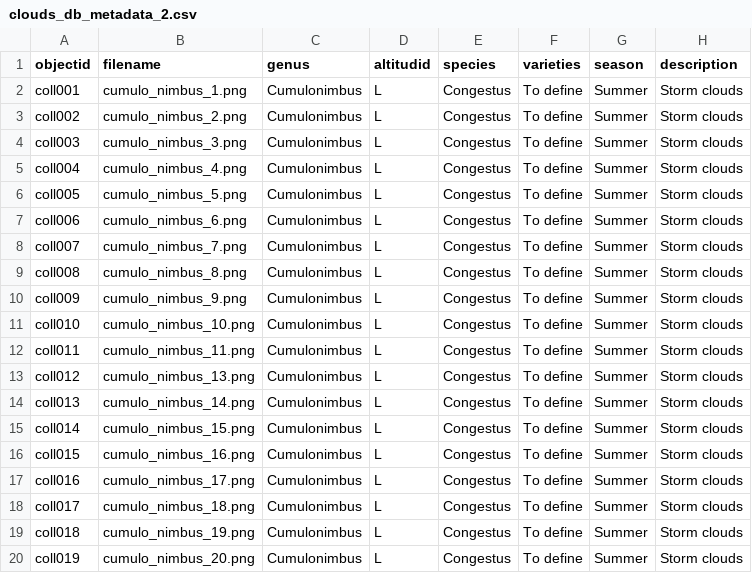
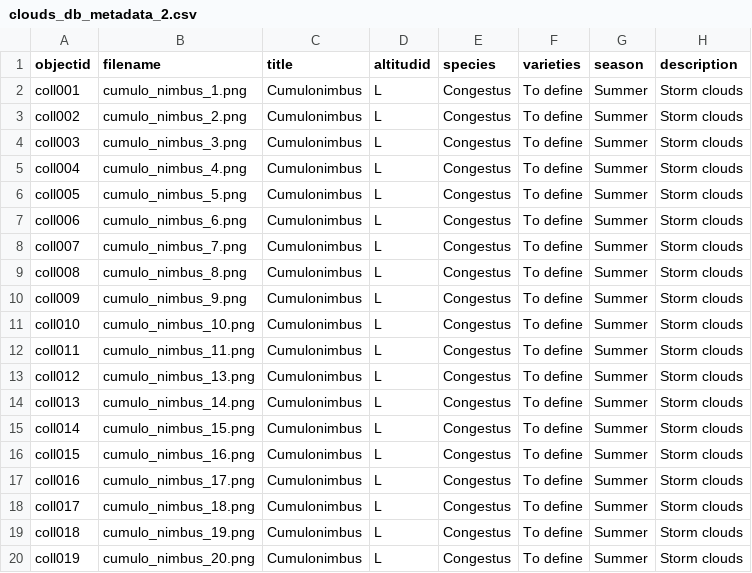
Before and after one commit to leobardooscar/clouds, a CSV file: _data/clouds_db_metadata_2.csv, drawn as a sheet; only a part is shown; the diff names each change by its address in the sheet, - before the commit and + after, or states it on an @@ line.

Commit message:
Add files via upload

```diff
--- a/_data/clouds_db_metadata_2.csv
+++ b/_data/clouds_db_metadata_2.csv
-C1: genus
+C1: title
```
